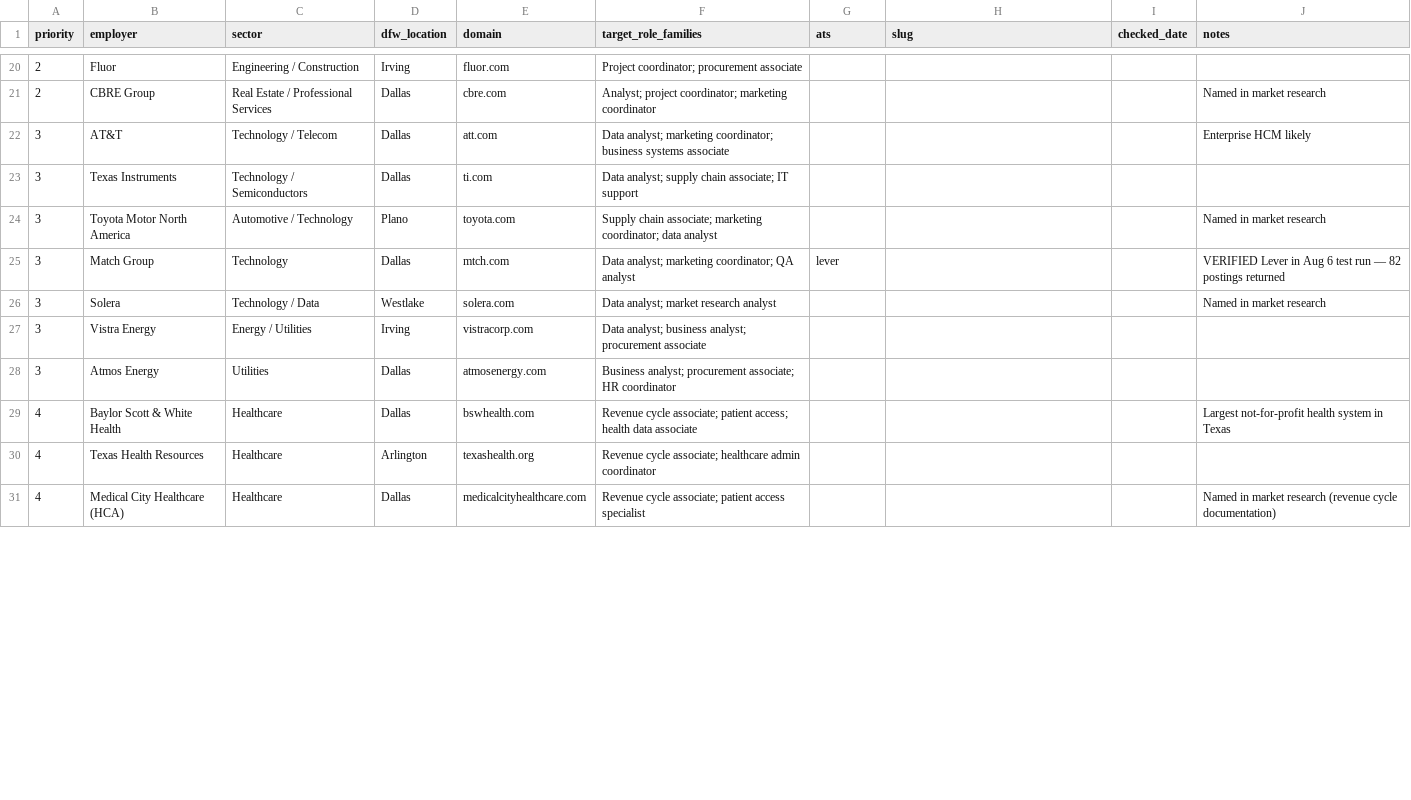
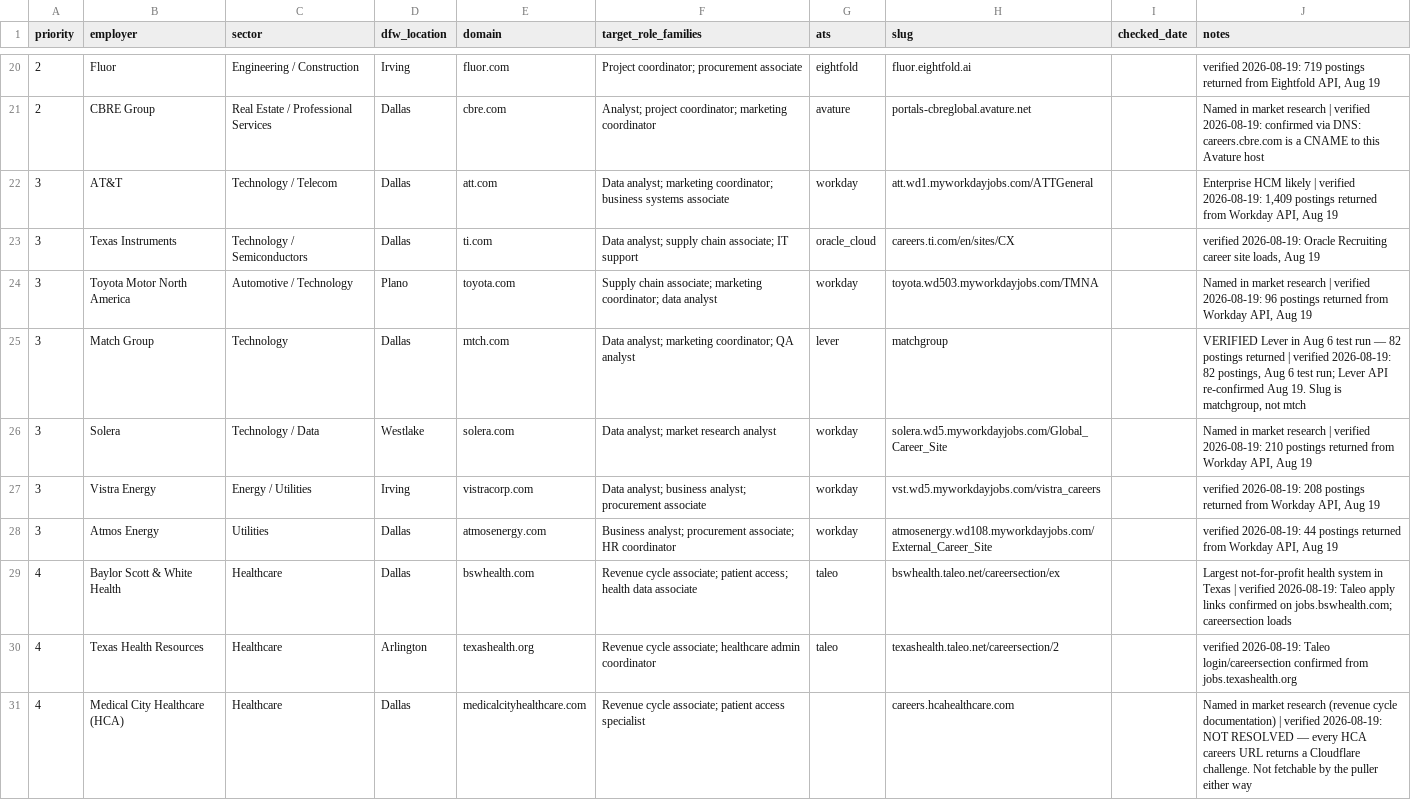
Before and after one commit to bonaguidin/CampusIQ, a CSV file: data/job_postings/dfw_employers_ats.csv, drawn as a sheet; only a part is shown, gaps mark what is left out; the diff covers the shown part only; the diff names each change by its address in the sheet, - before the commit and + after, or states it on an @@ line.

```diff
--- a/data/job_postings/dfw_employers_ats.csv
+++ b/data/job_postings/dfw_employers_ats.csv
-G20 (ats): (empty)
+G20 (ats): eightfold
-H20 (slug): (empty)
+H20 (slug): fluor.eightfold.ai
-J20 (notes): (empty)
+J20 (notes): verified 2026-08-19: 719 postings returned from Eightfold API, Aug 19
-G21 (ats): (empty)
+G21 (ats): avature
-H21 (slug): (empty)
+H21 (slug): portals-cbreglobal.avature.net
-J21 (notes): …market research
+J21 (notes): …market research | verified 2026-08-19: confirmed via DNS: careers.cbre.com is a CNAME to this Avature host
-G22 (ats): (empty)
+G22 (ats): workday
-H22 (slug): (empty)
+H22 (slug): att.wd1.myworkdayjobs.com/ATTGeneral
-J22 (notes): …HCM likely
+J22 (notes): …HCM likely | verified 2026-08-19: 1,409 postings returned from Workday API, Aug 19
-G23 (ats): (empty)
+G23 (ats): oracle_cloud
-H23 (slug): (empty)
+H23 (slug): careers.ti.com/en/sites/CX
-J23 (notes): (empty)
+J23 (notes): verified 2026-08-19: Oracle Recruiting career site loads, Aug 19
-G24 (ats): (empty)
+G24 (ats): workday
-H24 (slug): (empty)
+H24 (slug): toyota.wd503.myworkdayjobs.com/TMNA
-J24 (notes): …market research
+J24 (notes): …market research | verified 2026-08-19: 96 postings returned from Workday API, Aug 19
-H25 (slug): (empty)
+H25 (slug): matchgroup
-J25 (notes): …postings returned
+J25 (notes): …postings returned | verified 2026-08-19: 82 postings, Aug 6 test run; Lever API re-confirmed Aug 19. Slug is matchgroup, not mtch
-G26:G28 (ats): (empty)
+G26:G28 (ats): workday
-H26 (slug): (empty)
+H26 (slug): solera.wd5.myworkdayjobs.com/Global_Career_Site
-J26 (notes): …market research
+J26 (notes): …market research | verified 2026-08-19: 210 postings returned from Workday API, Aug 19
-H27 (slug): (empty)
+H27 (slug): vst.wd5.myworkdayjobs.com/vistra_careers
-J27 (notes): (empty)
+J27 (notes): verified 2026-08-19: 208 postings returned from Workday API, Aug 19
-H28 (slug): (empty)
+H28 (slug): atmosenergy.wd108.myworkdayjobs.com/External_Career_Site
-J28 (notes): (empty)
+J28 (notes): verified 2026-08-19: 44 postings returned from Workday API, Aug 19
-G29:G30 (ats): (empty)
+G29:G30 (ats): taleo
-H29 (slug): (empty)
+H29 (slug): bswhealth.taleo.net/careersection/ex
-J29 (notes): …in Texas
+J29 (notes): …in Texas | verified 2026-08-19: Taleo apply links confirmed on jobs.bswhealth.com; careersection loads
-H30 (slug): (empty)
+H30 (slug): texashealth.taleo.net/careersection/2
-J30 (notes): (empty)
+J30 (notes): verified 2026-08-19: Taleo login/careersection confirmed from jobs.texashealth.org
-H31 (slug): (empty)
+H31 (slug): careers.hcahealthcare.com
-J31 (notes): …cycle documentation)
+J31 (notes): …cycle documentation) | verified 2026-08-19: NOT RESOLVED — every HCA careers URL returns a Cloudflare challenge. Not fetchable by the puller either way
```
Also changed, not shown: 80 edited cells elsewhere in this file, 5 other files.
